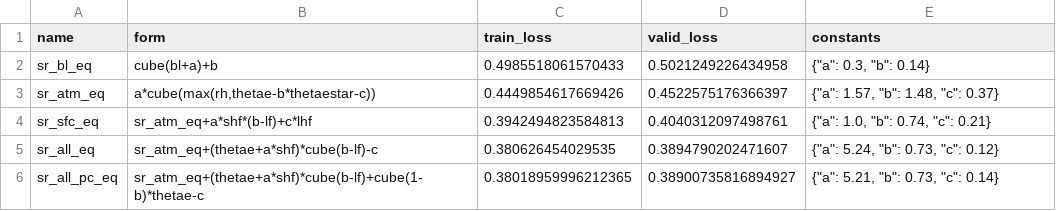
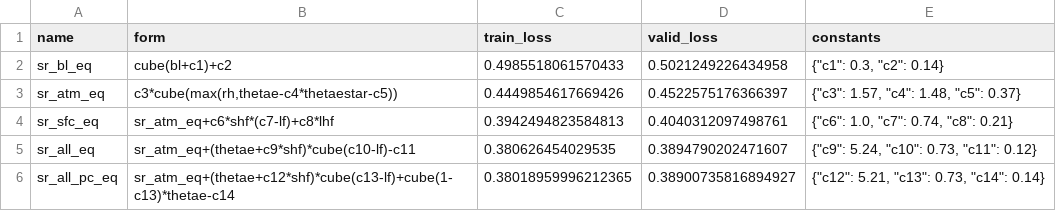
Before and after one commit to savannahferretti/monsoon-discovery, a CSV file: models/sr/optimized_equations.csv, drawn as a sheet.

```diff
--- a/models/sr/optimized_equations.csv
+++ b/models/sr/optimized_equations.csv
@@ -1,6 +1,6 @@
 name,form,train_loss,valid_loss,constants
-sr_bl_eq,cube(bl+a)+b,0.4985518061570433,0.5021249226434958,"{""a"": 0.3, ""b"": 0.14}"
-sr_atm_eq,"a*cube(max(rh,thetae-b*thetaestar-c))",0.4449854617669426,0.4522575176366397,"{""a"": 1.57, ""b"": 1.48, ""c"": 0.37}"
-sr_sfc_eq,sr_atm_eq+a*shf*(b-lf)+c*lhf,0.3942494823584813,0.4040312097498761,"{""a"": 1.0, ""b"": 0.74, ""c"": 0.21}"
-sr_all_eq,sr_atm_eq+(thetae+a*shf)*cube(b-lf)-c,0.380626454029535,0.3894790202471607,"{""a"": 5.24, ""b"": 0.73, ""c"": 0.12}"
-sr_all_pc_eq,sr_atm_eq+(thetae+a*shf)*cube(b-lf)+cube(1-b)*thetae-c,0.38018959996212365,0.38900735816894927,"{""a"": 5.21, ""b"": 0.73, ""c"": 0.14}"
+sr_bl_eq,cube(bl+c1)+c2,0.4985518061570433,0.5021249226434958,"{""c1"": 0.3, ""c2"": 0.14}"
+sr_atm_eq,"c3*cube(max(rh,thetae-c4*thetaestar-c5))",0.4449854617669426,0.4522575176366397,"{""c3"": 1.57, ""c4"": 1.48, ""c5"": 0.37}"
+sr_sfc_eq,sr_atm_eq+c6*shf*(c7-lf)+c8*lhf,0.3942494823584813,0.4040312097498761,"{""c6"": 1.0, ""c7"": 0.74, ""c8"": 0.21}"
+sr_all_eq,sr_atm_eq+(thetae+c9*shf)*cube(c10-lf)-c11,0.380626454029535,0.3894790202471607,"{""c9"": 5.24, ""c10"": 0.73, ""c11"": 0.12}"
+sr_all_pc_eq,sr_atm_eq+(thetae+c12*shf)*cube(c13-lf)+cube(1-c13)*thetae-c14,0.38018959996212365,0.38900735816894927,"{""c12"": 5.21, ""c13"": 0.73, ""c14"": 0.14}"
```
Also changed, not shown: 4 other files.
